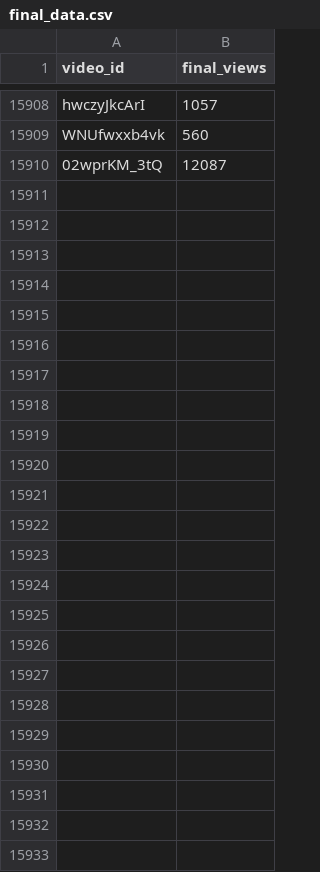
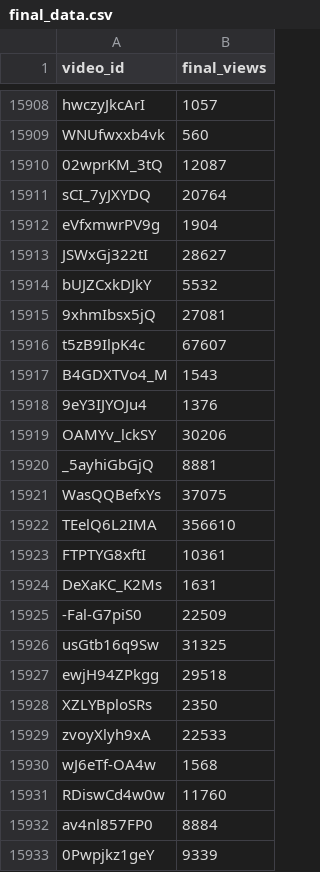
Before and after one commit to jaskiratkalra26/Youtube-Data-Extraction-Pipeline, a CSV file: final_data.csv, drawn as a sheet; only a part is shown, gaps mark what is left out.

```diff
--- a/final_data.csv
+++ b/final_data.csv
@@ -15910 +15910,24 @@ WNUfwxxb4vk,560
 02wprKM_3tQ,12087
+sCI_7yJXYDQ,20764
+eVfxmwrPV9g,1904
+JSWxGj322tI,28627
+bUJZCxkDJkY,5532
+9xhmIbsx5jQ,27081
+t5zB9IlpK4c,67607
+B4GDXTVo4_M,1543
+9eY3IJYOJu4,1376
+OAMYv_lckSY,30206
+_5ayhiGbGjQ,8881
+WasQQBefxYs,37075
+TEelQ6L2IMA,356610
+FTPTYG8xftI,10361
+DeXaKC_K2Ms,1631
+-Fal-G7piS0,22509
+usGtb16q9Sw,31325
+ewjH94ZPkgg,29518
+XZLYBploSRs,2350
+zvoyXlyh9xA,22533
+wJ6eTf-OA4w,1568
+RDiswCd4w0w,11760
+av4nl857FP0,8884
+0Pwpjkz1geY,9339
```
Also changed, not shown: dataset.csv, hour1_data.csv, 1 other file.
